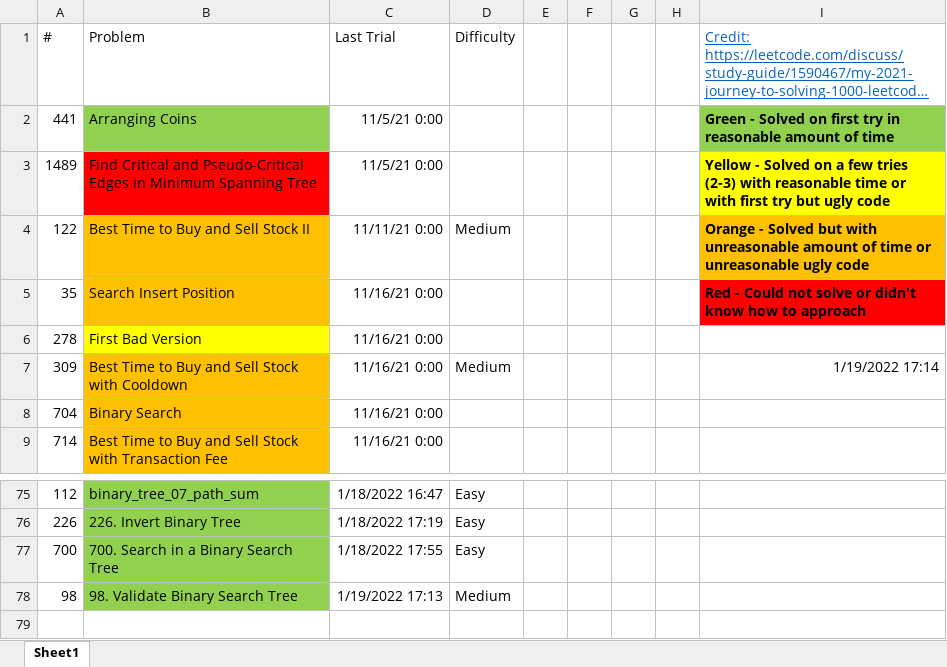
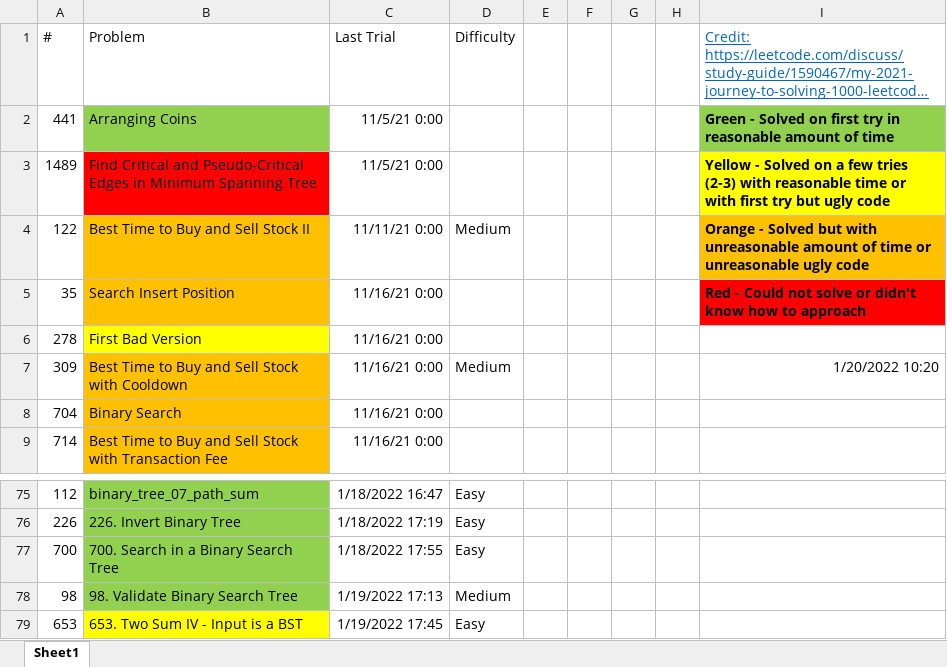
Before and after one commit to tinutmap/leetcode.com, an Excel workbook: tracker.xlsx, sheet Sheet1, drawn as a sheet; only a part is shown, gaps mark what is left out; long unchanged cells end in …; values as stored, in another font and other column widths than the file's, no borders; conditional formats not drawn; the diff names each change by its address in the sheet, - before the commit and + after, or states it on an @@ line.

```diff
--- a/tracker.xlsx (sheet Sheet1)
+++ b/tracker.xlsx (sheet Sheet1)
-I7: 1/19/2022 17:14
+I7: 1/20/2022 10:20
+row 79: 653 | 653. Two Sum IV - Input is a BST | 1/19/2022 17:45 | Easy
```
Also changed, not shown: 3 other files.
